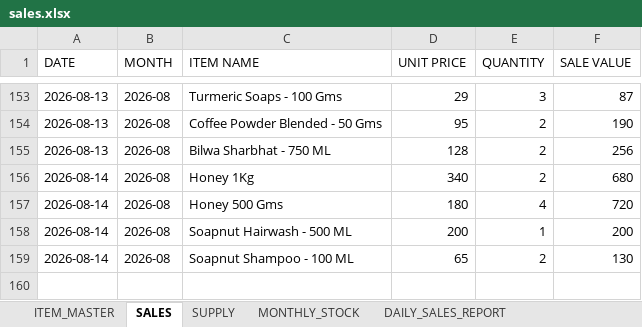
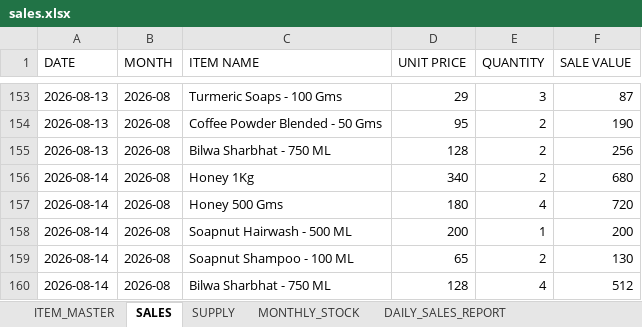
Before and after one commit to suryasai693-lang/daily_sales_website, an Excel workbook: data/sales.xlsx, sheet SALES, drawn as a sheet; only a part is shown, gaps mark what is left out; values as stored, in another font and other column widths than the file's, no borders; the diff names each change by its address in the sheet, - before the commit and + after, or states it on an @@ line.

Commit message:
Update sales.xlsx from DailyStock

```diff
--- a/data/sales.xlsx (sheet SALES)
+++ b/data/sales.xlsx (sheet SALES)
+row 160: 2026-08-14 | 2026-08 | Bilwa Sharbhat - 750 ML | 128 | 4 | 512
```
Also changed, not shown: sheet DAILY_SALES_REPORT, sheet MONTHLY_STOCK.
